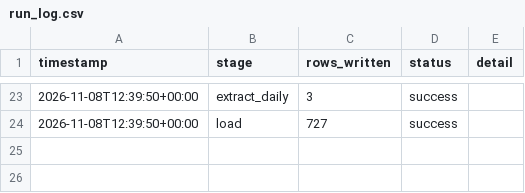
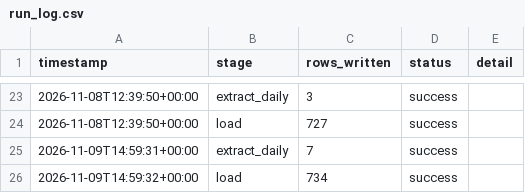
Before and after one commit to reganhay/fpl-analytics, a CSV file: data/run_log.csv, drawn as a sheet; only a part is shown, gaps mark what is left out; the diff names each change by its address in the sheet, - before the commit and + after, or states it on an @@ line.

```diff
--- a/data/run_log.csv
+++ b/data/run_log.csv
+row 25: 2026-11-09T14:59:31+00:00 | extract_daily | 7 | success
+row 26: 2026-11-09T14:59:32+00:00 | load | 734 | success
```
Also changed, not shown: 7 other files.
